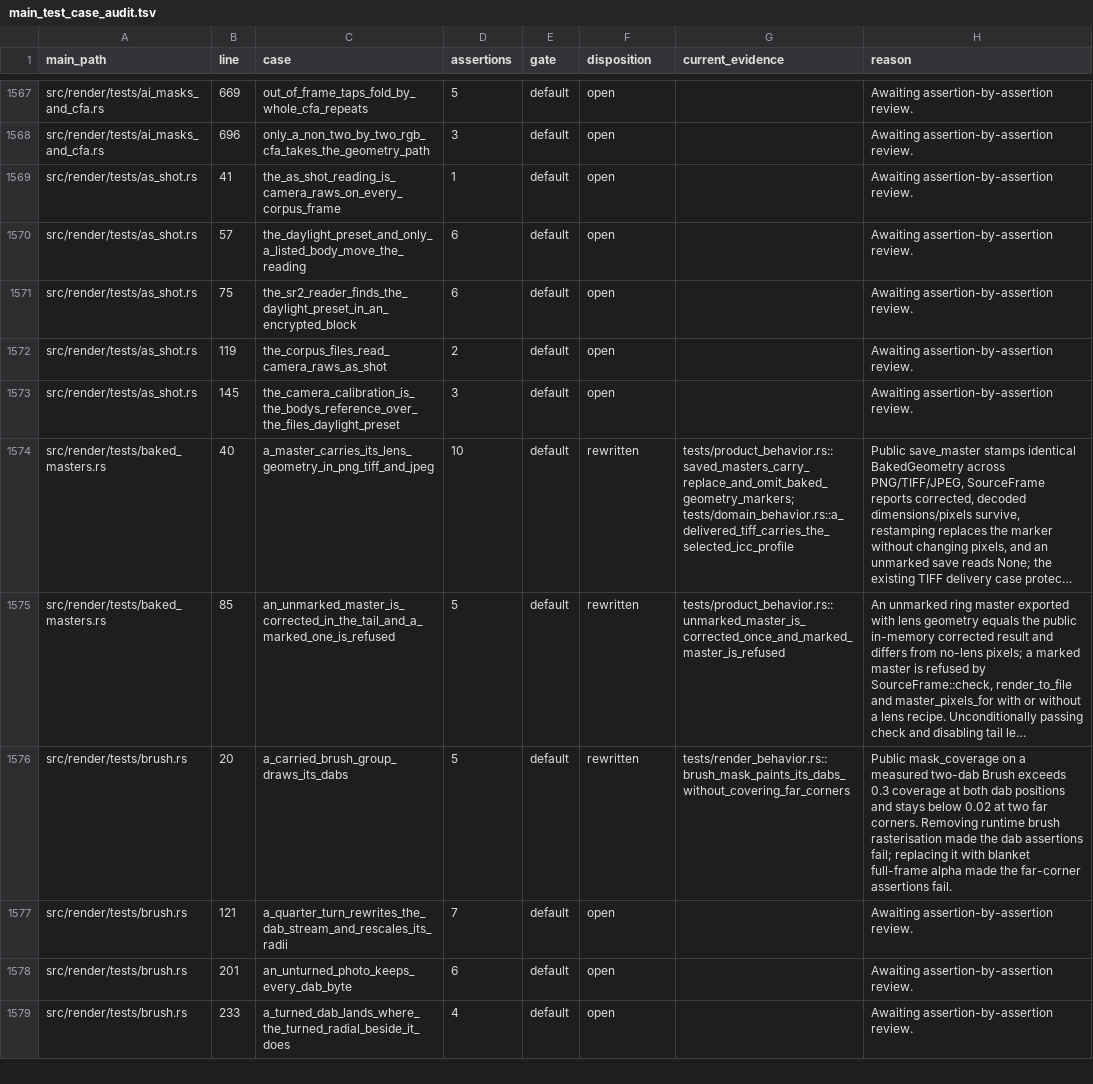
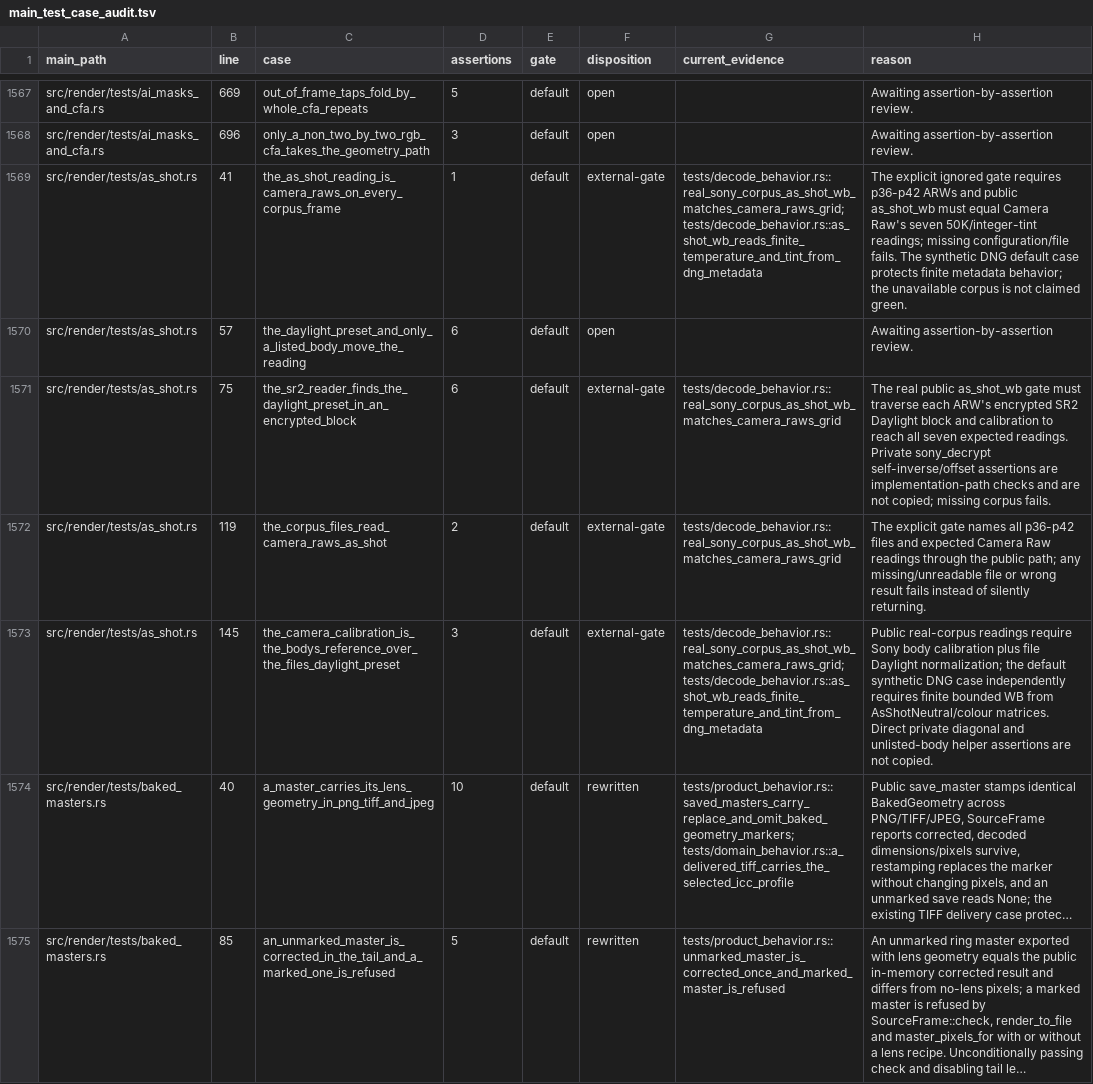
Before and after one commit to Leo-stone-dot/autoshade, a TSV file: docs/main_test_case_audit.tsv, drawn as a sheet; only a part is shown, gaps mark what is left out; the shorter side is filled out with more unchanged rows; long unchanged cells end in …; the diff names each change by its address in the sheet, - before the commit and + after, or states it on an @@ line.

Commit message:
test(render): gate Sony as-shot corpus

```diff
--- a/docs/main_test_case_audit.tsv
+++ b/docs/main_test_case_audit.tsv
-F1569 (disposition): open
+F1569 (disposition): external-gate
-G1569 (current_evidence): (empty)
+G1569 (current_evidence): tests/decode_behavior.rs::real_sony_corpus_as_shot_wb_matches_camera_raws_grid; tests/decode_behavior.rs::as_shot_wb_reads_finite_temperature_and_tint_from_dng_metadata
-H1569 (reason): Awaiting assertion-by-assertion review.
+H1569 (reason): The explicit ignored gate requires p36-p42 ARWs and public as_shot_wb must equal Camera Raw's seven 50K/integer-tint readings; missing configuration/file fails. The synthetic DNG default case protects finite metadata behavior; the unavailable corpus is not claimed green.
-F1571:F1573 (disposition): open
+F1571:F1573 (disposition): external-gate
-G1571:G1572 (current_evidence): (empty)
+G1571:G1572 (current_evidence): tests/decode_behavior.rs::real_sony_corpus_as_shot_wb_matches_camera_raws_grid
-H1571 (reason): Awaiting assertion-by-assertion review.
+H1571 (reason): The real public as_shot_wb gate must traverse each ARW's encrypted SR2 Daylight block and calibration to reach all seven expected readings. Private sony_decrypt self-inverse/offset assertions are implementation-path checks and are not copied; missing corpus fails.
-H1572 (reason): Awaiting assertion-by-assertion review.
+H1572 (reason): The explicit gate names all p36-p42 files and expected Camera Raw readings through the public path; any missing/unreadable file or wrong result fails instead of silently returning.
-G1573 (current_evidence): (empty)
+G1573 (current_evidence): tests/decode_behavior.rs::real_sony_corpus_as_shot_wb_matches_camera_raws_grid; tests/decode_behavior.rs::as_shot_wb_reads_finite_temperature_and_tint_from_dng_metadata
-H1573 (reason): Awaiting assertion-by-assertion review.
+H1573 (reason): Public real-corpus readings require Sony body calibration plus file Daylight normalization; the default synthetic DNG case independently requires finite bounded WB from AsShotNeutral/colour matrices. Direct private diagonal and unlisted-body helper assertions are not copied.
```
Also changed, not shown: 2 other files.
